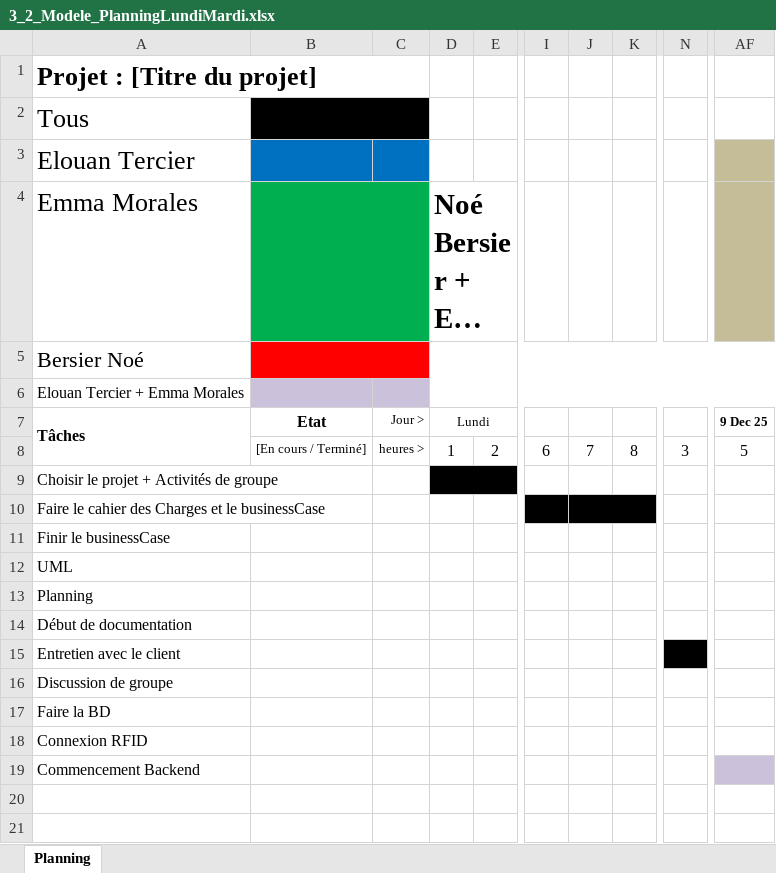
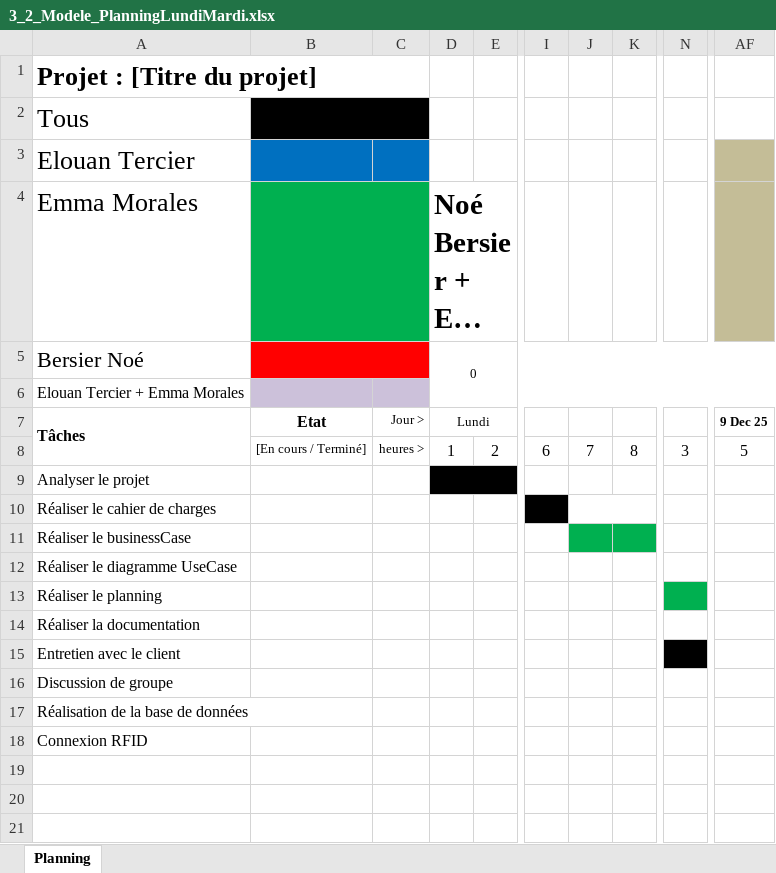
Before and after one commit to morales-emma-emf/projet-306-tercier-morales-bersier, an Excel workbook: documentation/3_2_Modele_PlanningLundiMardi.xlsx, sheet Planning, drawn as a sheet; only a part is shown, gaps mark what is left out; long unchanged cells end in …; values as stored, in another font and other column widths than the file's, no borders; charts and pictures and conditional formats not drawn; the diff names each change by its address in the sheet, - before the commit and + after, or states it on an @@ line.

Commit message:
DD

```diff
--- a/documentation/3_2_Modele_PlanningLundiMardi.xlsx (sheet Planning)
+++ b/documentation/3_2_Modele_PlanningLundiMardi.xlsx (sheet Planning)
-D5 (Noé Bersier + Emma Morales): (empty)
+D5 (Noé Bersier + Emma Morales): 0
-A9 (Emma Morales): Choisir le projet + Activités de groupe
+A9 (Emma Morales): Analyser le projet
-A10 (Emma Morales): Faire le cahier des Charges et le businessCase
+A10 (Emma Morales): Réaliser le cahier de charges
-J10:K10 fill: #000000
+J10:K10 fill: none
-A11 (Emma Morales): Finir le businessCase
+A11 (Emma Morales): Réaliser le businessCase
-J11:K11 fill: none
+J11:K11 fill: #00B050
-A12 (Emma Morales): UML
+A12 (Emma Morales): Réaliser le diagramme UseCase
-A13 (Emma Morales): Planning
+A13 (Emma Morales): Réaliser le planning
-N13 fill: none
+N13 fill: #00B050
-A14 (Emma Morales): Début de documentation
+A14 (Emma Morales): Réaliser la documentation
-A17 (Emma Morales): Faire la BD
+A17 (Emma Morales): Réalisation de la base de données
-A19 (Emma Morales): Commencement Backend
+A19 (Emma Morales): (empty)
-AF19 fill: #CCC1DA
+AF19 fill: none
```
